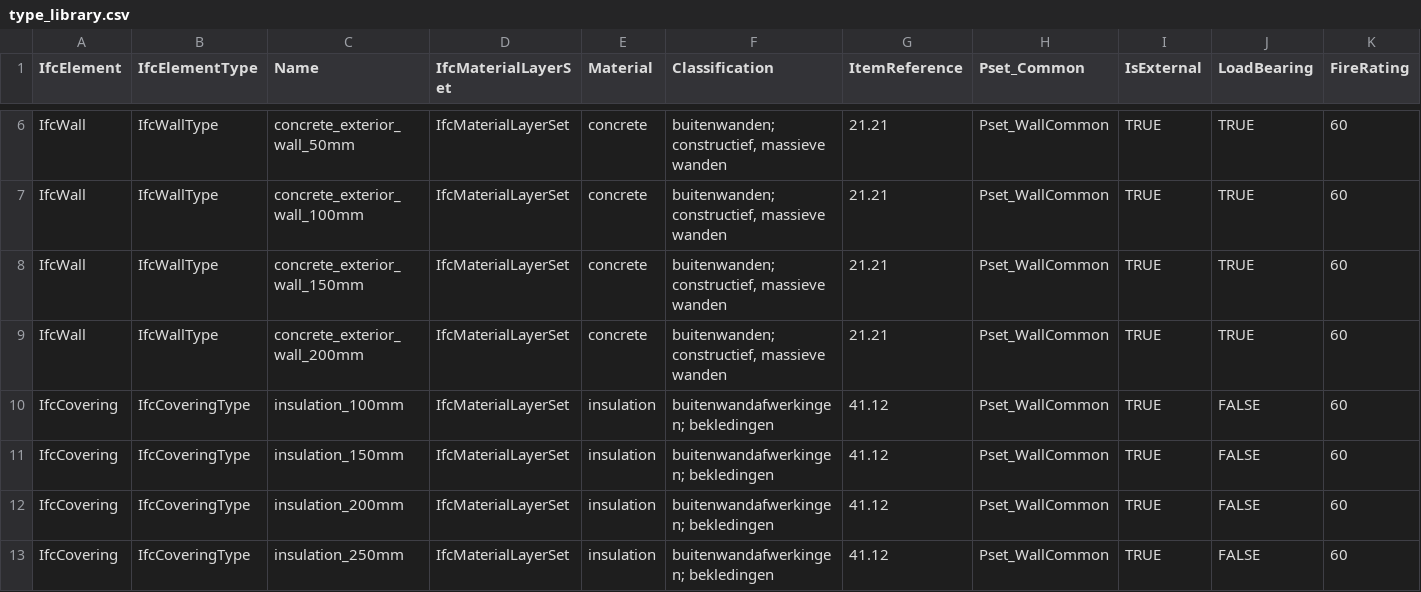
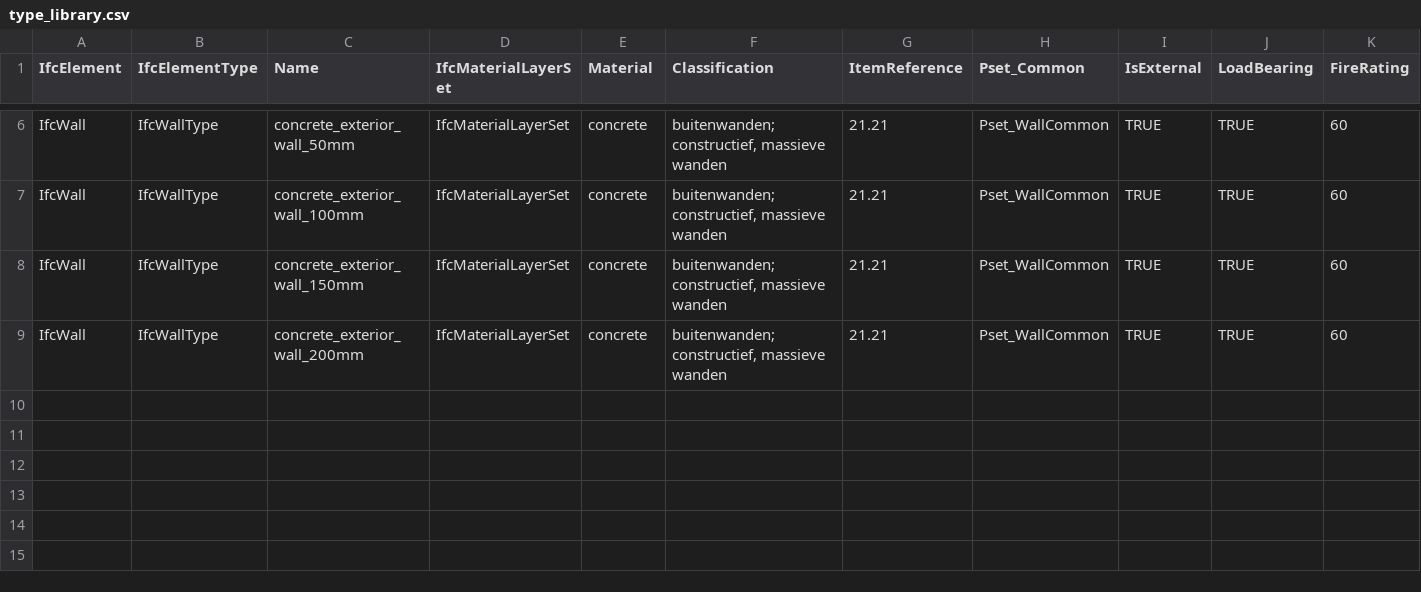
Before and after one commit to C-Claus/BlenderScripts, a CSV file: BlenderBIM_create_library/type_library.csv, drawn as a sheet; only a part is shown, gaps mark what is left out; rows hold the shown columns only; the diff names each change by its address in the sheet, - before the commit and + after, or states it on an @@ line.

```diff
--- a/BlenderBIM_create_library/type_library.csv
+++ b/BlenderBIM_create_library/type_library.csv
-row 10: IfcCovering | IfcCoveringType | insulation_100mm | IfcMaterialLayerSet | insulation | buitenwandafwerkingen; bekledingen | 41.12 | Pset_WallCommon | TRUE | FALSE | 60
-row 11: IfcCovering | IfcCoveringType | insulation_150mm | IfcMaterialLayerSet | insulation | buitenwandafwerkingen; bekledingen | 41.12 | Pset_WallCommon | TRUE | FALSE | 60
-row 12: IfcCovering | IfcCoveringType | insulation_200mm | IfcMaterialLayerSet | insulation | buitenwandafwerkingen; bekledingen | 41.12 | Pset_WallCommon | TRUE | FALSE | 60
-row 13: IfcCovering | IfcCoveringType | insulation_250mm | IfcMaterialLayerSet | insulation | buitenwandafwerkingen; bekledingen | 41.12 | Pset_WallCommon | TRUE | FALSE | 60
```
Also changed, not shown: 31 other files.
